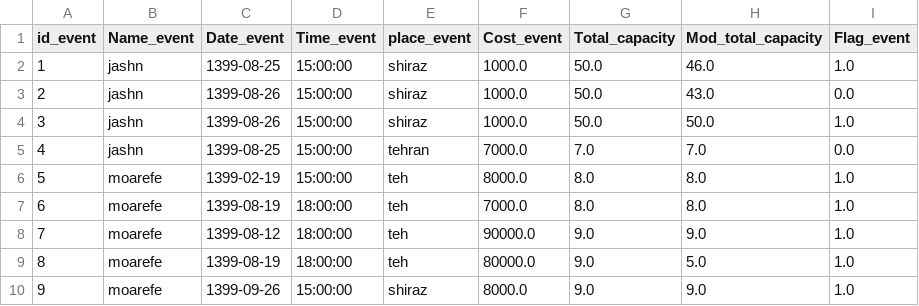
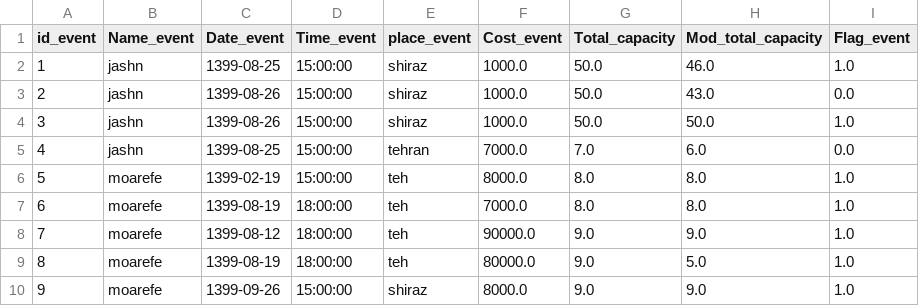
Before and after one commit to MohadesePakdin/sales_ticket, a CSV file: event.csv, drawn as a sheet.

```diff
--- a/event.csv
+++ b/event.csv
@@ -4,3 +4,3 @@ id_event,Name_event,Date_event,Time_event,place_event,Cost_event,Total_capacity,
 3,jashn,1399-08-26,15:00:00,shiraz,1000.0,50.0,50.0,1.0
-4,jashn,1399-08-25,15:00:00,tehran,7000.0,7.0,7.0,0.0
+4,jashn,1399-08-25,15:00:00,tehran,7000.0,7.0,6.0,0.0
 5,moarefe,1399-02-19,15:00:00,teh,8000.0,8.0,8.0,1.0
```
Also changed, not shown: 3 other files.
